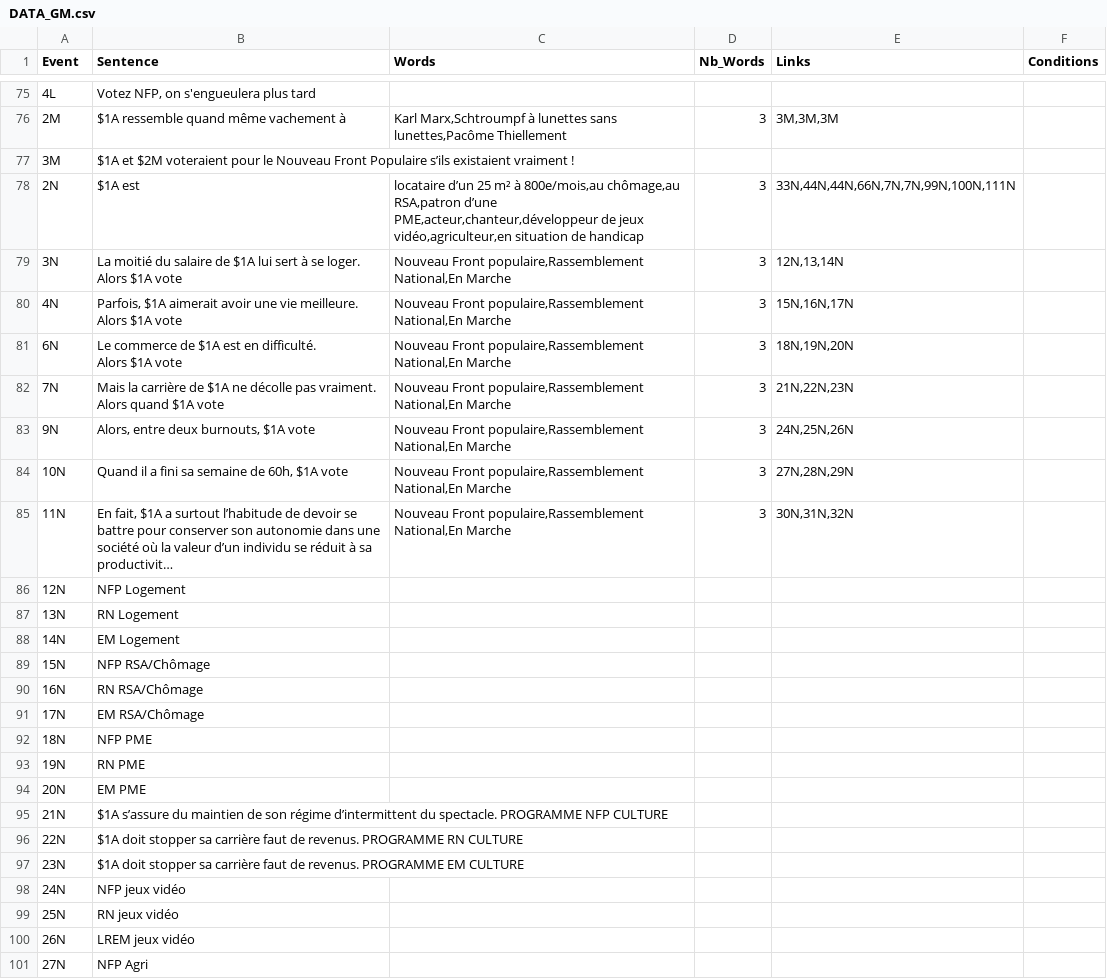
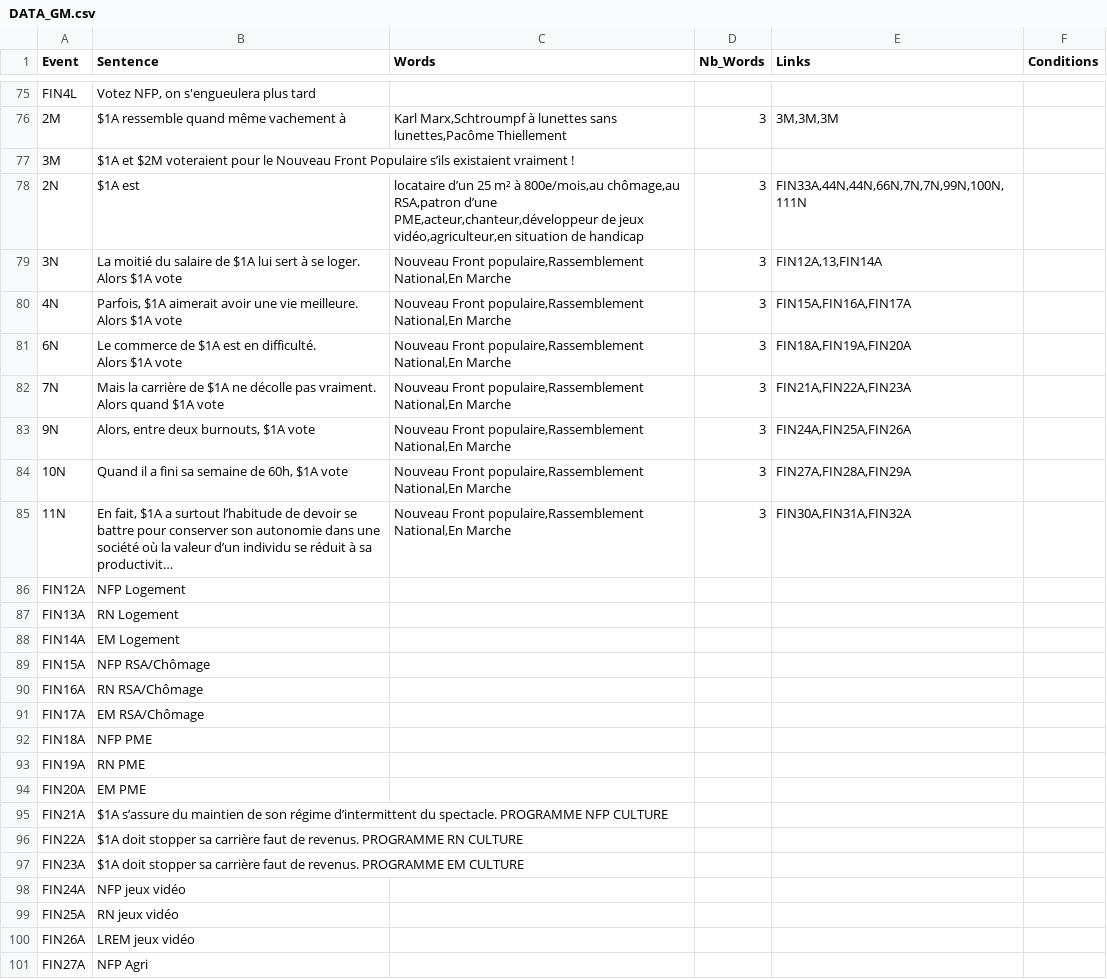
Before and after one commit to Parfione/Git_NFP, a CSV file: Je Suis Là/DATA_GM.csv, drawn as a sheet; only a part is shown, gaps mark what is left out; long unchanged cells end in …; the diff covers the shown part only; the diff names each change by its address in the sheet, - before the commit and + after, or states it on an @@ line.

```diff
--- a/Je Suis Là/DATA_GM.csv
+++ b/Je Suis Là/DATA_GM.csv
-A75 (Event): 4L
+A75 (Event): FIN4L
-E78 (Links): 33N,44N,44N,66N,7N,7N,99N,100N,111N
+E78 (Links): FIN33A,44N,44N,66N,7N,7N,99N,100N,111N
-E79 (Links): 12N,13,14N
+E79 (Links): FIN12A,13,FIN14A
-E80 (Links): 15N,16N,17N
+E80 (Links): FIN15A,FIN16A,FIN17A
-E81 (Links): 18N,19N,20N
+E81 (Links): FIN18A,FIN19A,FIN20A
-E82 (Links): 21N,22N,23N
+E82 (Links): FIN21A,FIN22A,FIN23A
-E83 (Links): 24N,25N,26N
+E83 (Links): FIN24A,FIN25A,FIN26A
-E84 (Links): 27N,28N,29N
+E84 (Links): FIN27A,FIN28A,FIN29A
-E85 (Links): 30N,31N,32N
+E85 (Links): FIN30A,FIN31A,FIN32A
-A86 (Event): 12N
+A86 (Event): FIN12A
-A87 (Event): 13N
+A87 (Event): FIN13A
-A88 (Event): 14N
+A88 (Event): FIN14A
-A89 (Event): 15N
+A89 (Event): FIN15A
-A90 (Event): 16N
+A90 (Event): FIN16A
-A91 (Event): 17N
+A91 (Event): FIN17A
-A92 (Event): 18N
+A92 (Event): FIN18A
-A93 (Event): 19N
+A93 (Event): FIN19A
-A94 (Event): 20N
+A94 (Event): FIN20A
-A95 (Event): 21N
+A95 (Event): FIN21A
-A96 (Event): 22N
+A96 (Event): FIN22A
-A97 (Event): 23N
+A97 (Event): FIN23A
-A98 (Event): 24N
+A98 (Event): FIN24A
-A99 (Event): 25N
+A99 (Event): FIN25A
-A100 (Event): 26N
+A100 (Event): FIN26A
-A101 (Event): 27N
+A101 (Event): FIN27A
```
Also changed, not shown: 92 edited cells elsewhere in this file, 7 other files.
